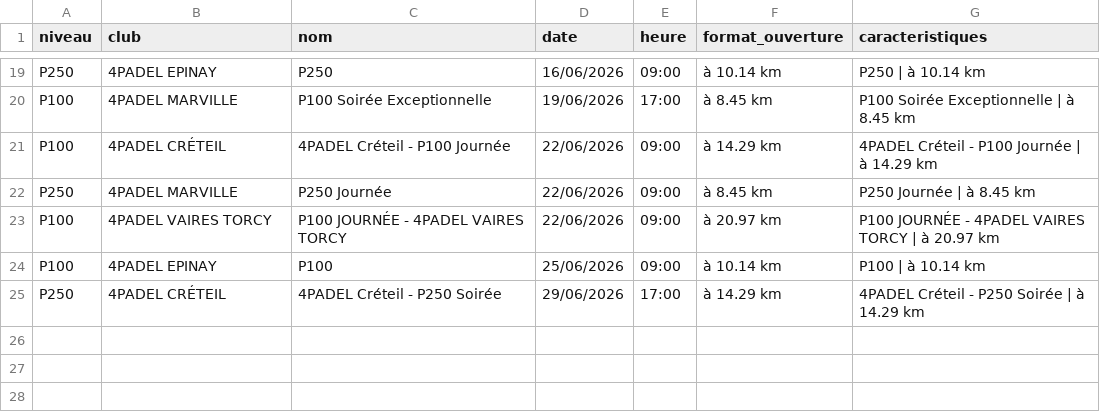
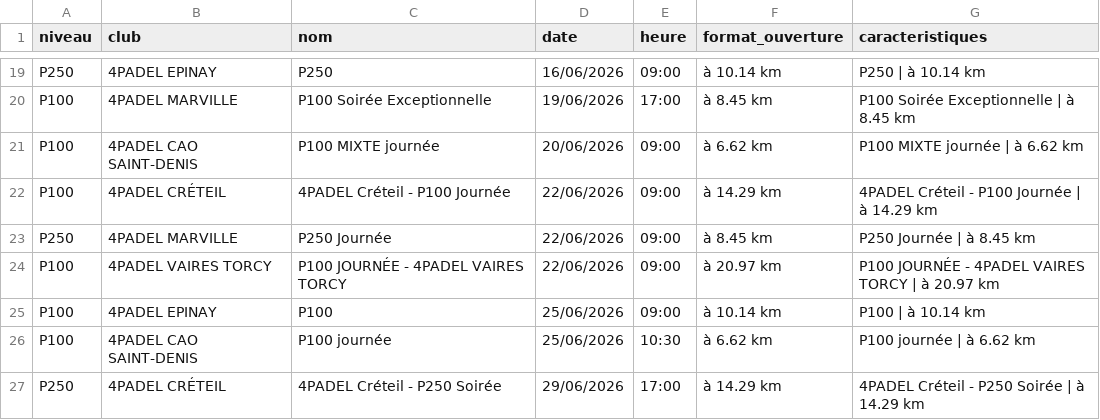
Before and after one commit to TheBigLouloup/Padel, a CSV file: tournois_4padel.csv, drawn as a sheet; only a part is shown, gaps mark what is left out; the diff names each change by its address in the sheet, - before the commit and + after, or states it on an @@ line.

```diff
--- a/tournois_4padel.csv
+++ b/tournois_4padel.csv
+row 21: P100 | 4PADEL CAO SAINT-DENIS | P100 MIXTE journée | 20/06/2026 | 09:00 | à 6.62 km | P100 MIXTE journée | à 6.62 km
+row 26: P100 | 4PADEL CAO SAINT-DENIS | P100 journée | 25/06/2026 | 10:30 | à 6.62 km | P100 journée | à 6.62 km
```
Also changed, not shown: 1 other file.
